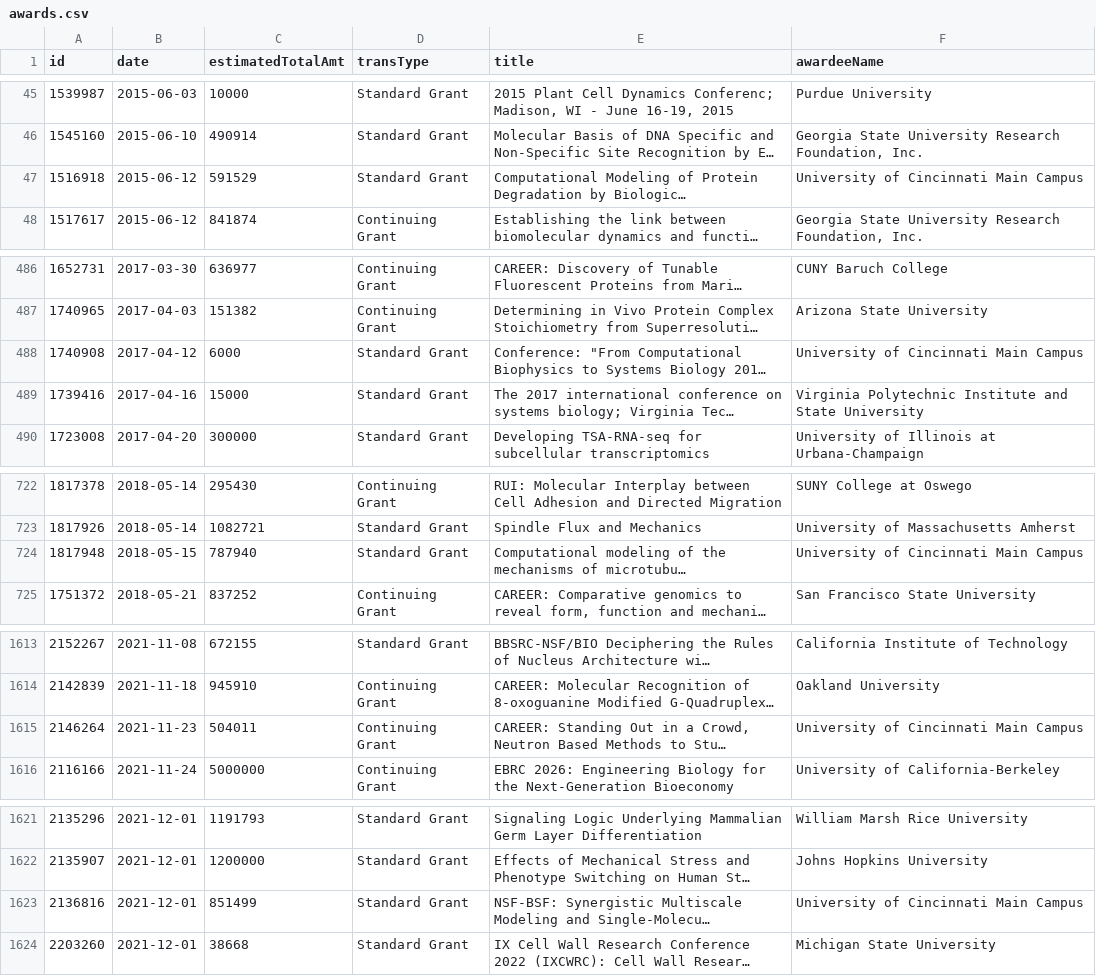
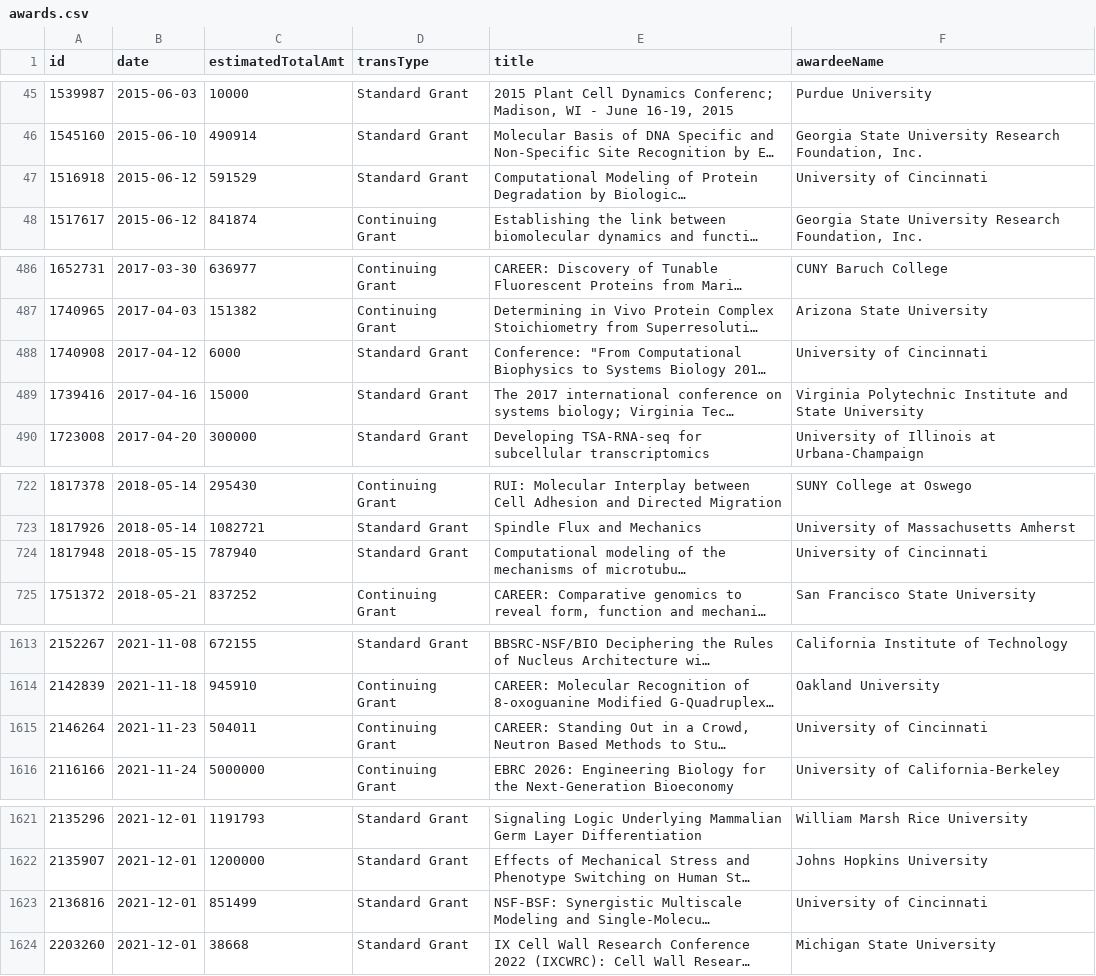
Before and after one commit to jpwolfson/science-funding-dashboard, a CSV file: data/nsf/bio/mcb/awards.csv, drawn as a sheet; only a part is shown, gaps mark what is left out; long unchanged cells end in …; the diff covers the shown part only; the diff names each change by its address in the sheet, - before the commit and + after, or states it on an @@ line.

```diff
--- a/data/nsf/bio/mcb/awards.csv
+++ b/data/nsf/bio/mcb/awards.csv
-F47 (awardeeName): University of Cincinnati Main Campus
+F47 (awardeeName): University of Cincinnati
-F488 (awardeeName): University of Cincinnati Main Campus
+F488 (awardeeName): University of Cincinnati
-F724 (awardeeName): University of Cincinnati Main Campus
+F724 (awardeeName): University of Cincinnati
-F1615 (awardeeName): University of Cincinnati Main Campus
+F1615 (awardeeName): University of Cincinnati
-F1623 (awardeeName): University of Cincinnati Main Campus
+F1623 (awardeeName): University of Cincinnati
```
Also changed, not shown: 1 edited cell elsewhere in this file, 1 other file.
